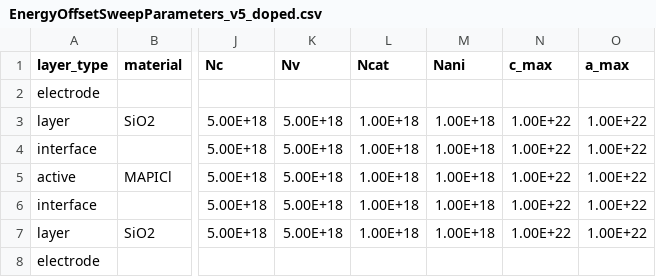
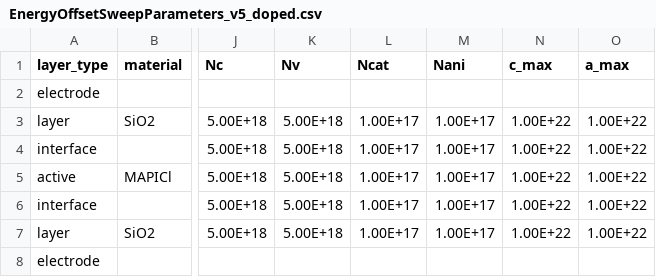
Before and after one commit to lucy-hart/Driftfusion, a CSV file: Input_files/EnergyOffsetSweepParameters_v5_doped.csv, drawn as a sheet; only a part is shown, gaps mark what is left out; the diff names each change by its address in the sheet, - before the commit and + after, or states it on an @@ line.

```diff
--- a/Input_files/EnergyOffsetSweepParameters_v5_doped.csv
+++ b/Input_files/EnergyOffsetSweepParameters_v5_doped.csv
-L3:L7 (Ncat): 1.00E+18
+L3:L7 (Ncat): 1.00E+17
-M3:M7 (Nani): 1.00E+18
+M3:M7 (Nani): 1.00E+17
```
Also changed, not shown: Input_files/EnergyOffsetSweepParameters_v5_undoped.csv, 5 other files.
